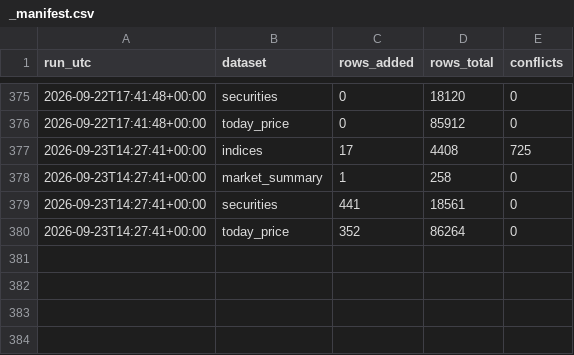
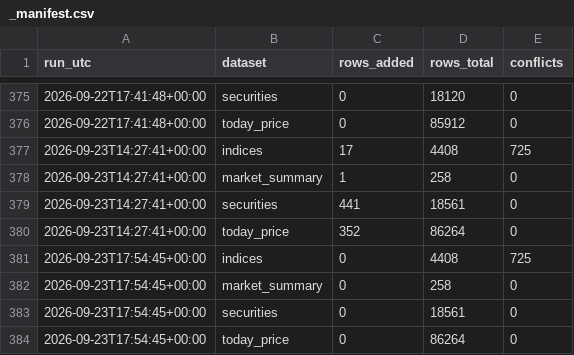
Before and after one commit to Aabaran7/nepse-forecast, a CSV file: data-mirror/archive/_manifest.csv, drawn as a sheet; only a part is shown, gaps mark what is left out.

Commit message:
data: 2026-09-23 archive + predictions

```diff
--- a/data-mirror/archive/_manifest.csv
+++ b/data-mirror/archive/_manifest.csv
@@ -380 +380,5 @@ run_utc,dataset,rows_added,rows_total,conflicts
 2026-09-23T14:27:41+00:00,today_price,352,86264,0
+2026-09-23T17:54:45+00:00,indices,0,4408,725
+2026-09-23T17:54:45+00:00,market_summary,0,258,0
+2026-09-23T17:54:45+00:00,securities,0,18561,0
+2026-09-23T17:54:45+00:00,today_price,0,86264,0
```
Also changed, not shown: data-mirror/news/_manifest.csv, 2 other files.
